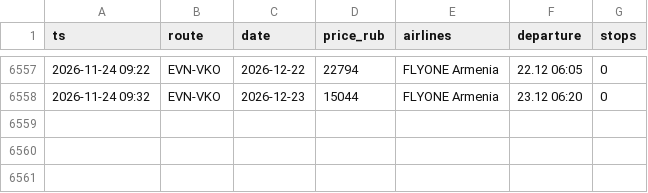
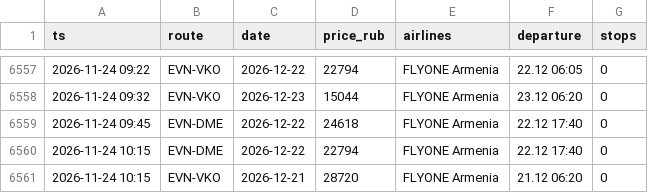
Before and after one commit to robinso1/flight-watch, a CSV file: data/prices.csv, drawn as a sheet; only a part is shown, gaps mark what is left out.

Commit message:
prices

```diff
--- a/data/prices.csv
+++ b/data/prices.csv
@@ -6558 +6558,4 @@ ts,route,date,price_rub,airlines,departure,stops
 2026-11-24 09:32,EVN-VKO,2026-12-23,15044,FLYONE Armenia,23.12 06:20,0
+2026-11-24 09:45,EVN-DME,2026-12-22,24618,FLYONE Armenia,22.12 17:40,0
+2026-11-24 10:15,EVN-DME,2026-12-22,22794,FLYONE Armenia,22.12 17:40,0
+2026-11-24 10:15,EVN-VKO,2026-12-21,28720,FLYONE Armenia,21.12 06:20,0
```
Also changed, not shown: 1 other file.
